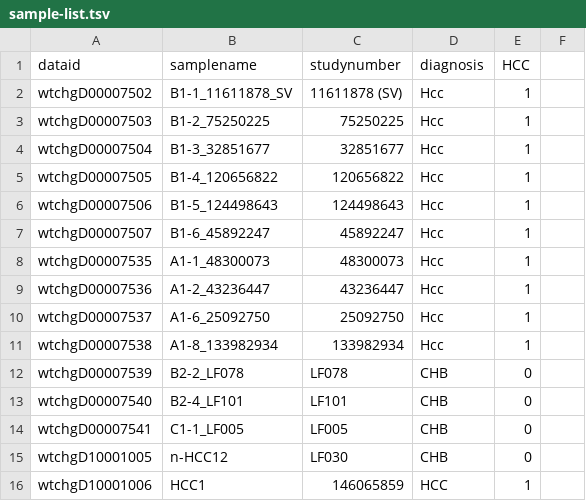
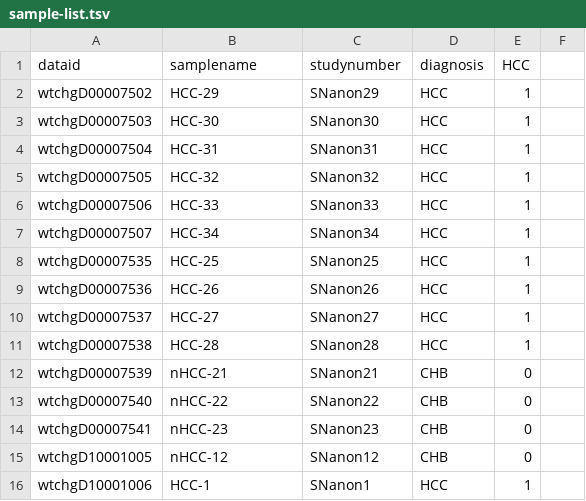
Before and after one commit to camilla-ip/polyscan, a TSV file: 1.0/examples/input/sample-list.tsv, drawn as a sheet; only a part is shown; the diff covers the shown part only.

```diff
--- a/1.0/examples/input/sample-list.tsv
+++ b/1.0/examples/input/sample-list.tsv
@@ -1,16 +1,16 @@
 dataid	samplename	studynumber	diagnosis	HCC
-wtchgD00007502	B1-1_11611878_SV	11611878 (SV)	Hcc	1
-wtchgD00007503	B1-2_75250225	75250225	Hcc	1
-wtchgD00007504	B1-3_32851677	32851677	Hcc	1
-wtchgD00007505	B1-4_120656822	120656822	Hcc	1
-wtchgD00007506	B1-5_124498643	124498643	Hcc	1
-wtchgD00007507	B1-6_45892247	45892247	Hcc	1
-wtchgD00007535	A1-1_48300073	48300073	Hcc	1
-wtchgD00007536	A1-2_43236447	43236447	Hcc	1
-wtchgD00007537	A1-6_25092750	25092750	Hcc	1
-wtchgD00007538	A1-8_133982934	133982934	Hcc	1
-wtchgD00007539	B2-2_LF078	LF078	CHB	0
-wtchgD00007540	B2-4_LF101	LF101	CHB	0
-wtchgD00007541	C1-1_LF005	LF005	CHB	0
-wtchgD10001005	n-HCC12	LF030	CHB	0
-wtchgD10001006	HCC1	146065859	HCC	1
+wtchgD00007502	HCC-29	SNanon29	HCC	1
+wtchgD00007503	HCC-30	SNanon30	HCC	1
+wtchgD00007504	HCC-31	SNanon31	HCC	1
+wtchgD00007505	HCC-32	SNanon32	HCC	1
+wtchgD00007506	HCC-33	SNanon33	HCC	1
+wtchgD00007507	HCC-34	SNanon34	HCC	1
+wtchgD00007535	HCC-25	SNanon25	HCC	1
+wtchgD00007536	HCC-26	SNanon26	HCC	1
+wtchgD00007537	HCC-27	SNanon27	HCC	1
+wtchgD00007538	HCC-28	SNanon28	HCC	1
+wtchgD00007539	nHCC-21	SNanon21	CHB	0
+wtchgD00007540	nHCC-22	SNanon22	CHB	0
+wtchgD00007541	nHCC-23	SNanon23	CHB	0
+wtchgD10001005	nHCC-12	SNanon12	CHB	0
+wtchgD10001006	HCC-1	SNanon1	HCC	1
```
Also changed, not shown: 37 edited cells elsewhere in this file, 1 other file.
